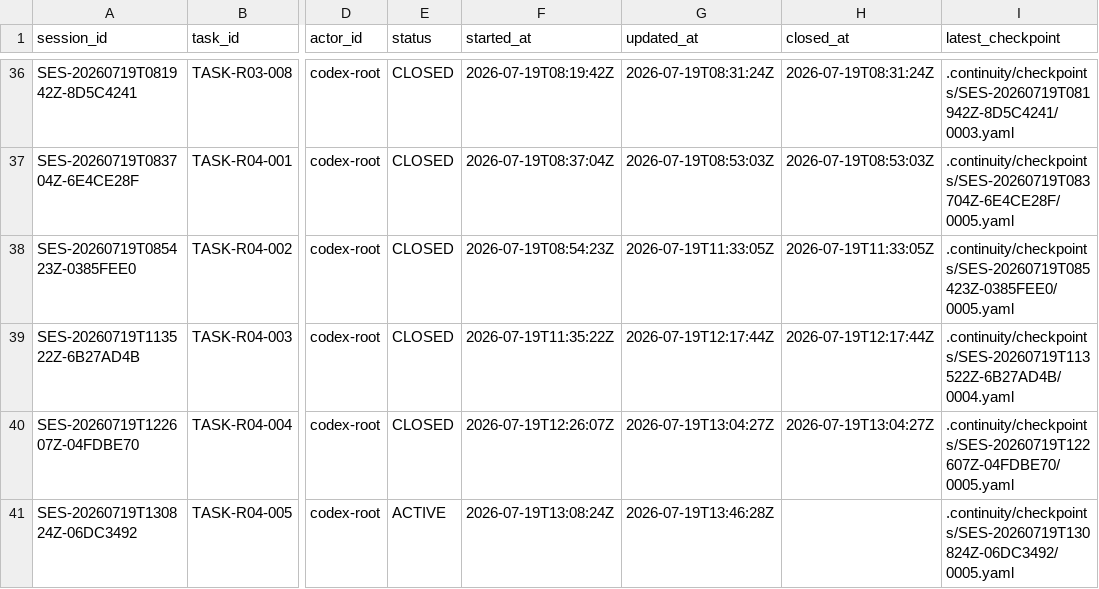
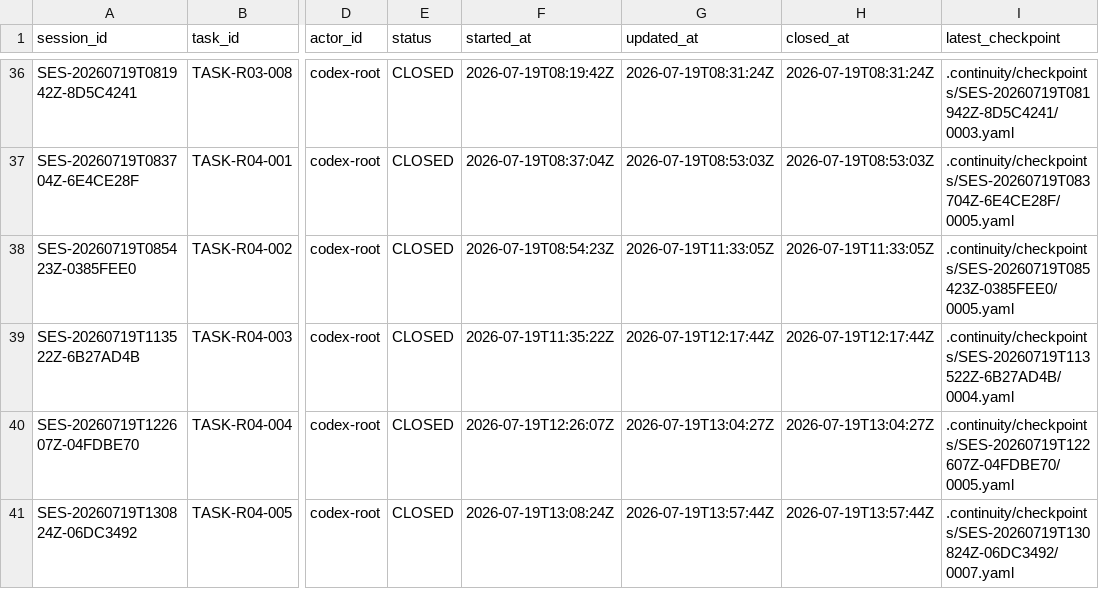
Before and after one commit to fei613293175/hhy, a CSV file: catalogs/session_index.csv, drawn as a sheet; only a part is shown, gaps mark what is left out; the diff names each change by its address in the sheet, - before the commit and + after, or states it on an @@ line.

Commit message:
[STORY-R04-002] chore(continuity): close TASK-R04-005 as completed
Task-ID: TASK-R04-005

Session-ID: SES-20260719T130824Z-06DC3492

Checkpoint-ID: CP-SES-20260719T130824Z-06DC3492-0007

Tests: PASS:continuity+closure+metadata,integration-backend-db-android,integration-continuity,integration-contracts-web,integration-tooling,r04-authoritative-six

CR: NONE

Story-ID: STORY-R04-002

```diff
--- a/catalogs/session_index.csv
+++ b/catalogs/session_index.csv
-E41 (status): ACTIVE
+E41 (status): CLOSED
-G41 (updated_at): 2026-07-19T13:46:28Z
+G41 (updated_at): 2026-07-19T13:57:44Z
-H41 (closed_at): (empty)
+H41 (closed_at): 2026-07-19T13:57:44Z
-I41 (latest_checkpoint): .continuity/checkpoints/SES-20260719T130824Z-06DC3492/0005.yaml
+I41 (latest_checkpoint): .continuity/checkpoints/SES-20260719T130824Z-06DC3492/0007.yaml
```
Also changed, not shown: 15 other files.
